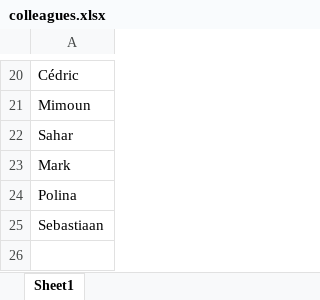
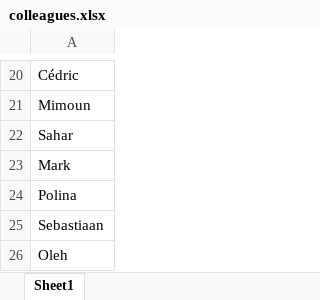
Before and after one commit to obohatov/openspace-organizer, an Excel workbook: colleagues.xlsx, sheet Sheet1, drawn as a sheet; only a part is shown, gaps mark what is left out; values as stored, in another font and other column widths than the file's, no borders; the diff names each change by its address in the sheet, - before the commit and + after, or states it on an @@ line.

```diff
--- a/colleagues.xlsx (sheet Sheet1)
+++ b/colleagues.xlsx (sheet Sheet1)
+row 26: Oleh
```
Also changed, not shown: 2 other files.
